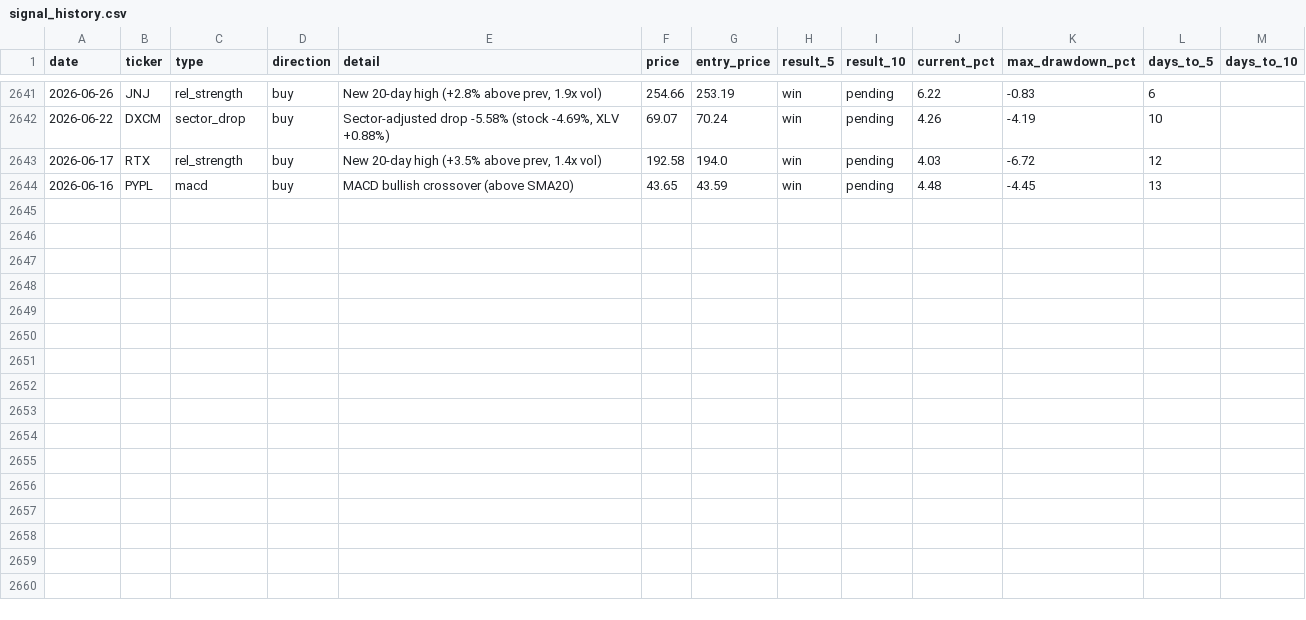
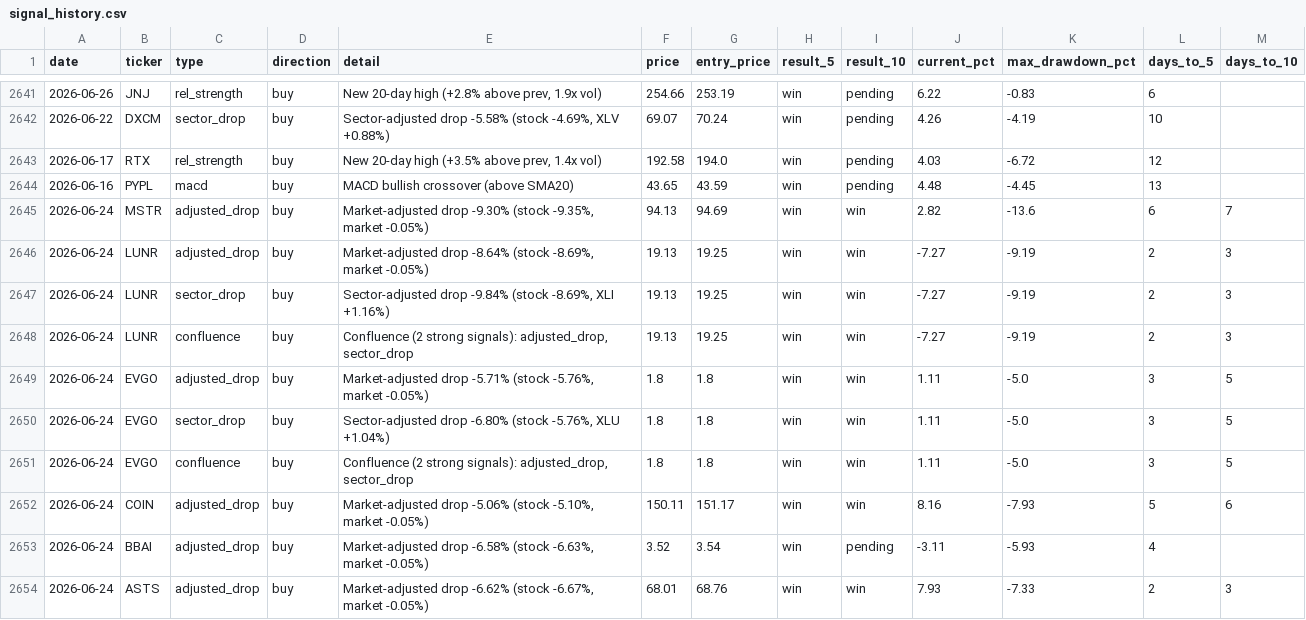
Before and after one commit to utoraman/rapidsift, a CSV file: data/signal_history.csv, drawn as a sheet; only a part is shown, gaps mark what is left out.

```diff
--- a/data/signal_history.csv
+++ b/data/signal_history.csv
@@ -2644 +2644,11 @@ date,ticker,type,direction,detail,price,entry_price,result_5,result_10,current_p
 2026-06-16,PYPL,macd,buy,MACD bullish crossover (above SMA20),43.65,43.59,win,pending,4.48,-4.45,13,
+2026-06-24,MSTR,adjusted_drop,buy,"Market-adjusted drop -9.30% (stock -9.35%, market -0.05%)",94.13,94.69,win,win,2.82,-13.6,6,7
+2026-06-24,LUNR,adjusted_drop,buy,"Market-adjusted drop -8.64% (stock -8.69%, market -0.05%)",19.13,19.25,win,win,-7.27,-9.19,2,3
+2026-06-24,LUNR,sector_drop,buy,"Sector-adjusted drop -9.84% (stock -8.69%, XLI +1.16%)",19.13,19.25,win,win,-7.27,-9.19,2,3
+2026-06-24,LUNR,confluence,buy,"Confluence (2 strong signals): adjusted_drop, sector_drop",19.13,19.25,win,win,-7.27,-9.19,2,3
+2026-06-24,EVGO,adjusted_drop,buy,"Market-adjusted drop -5.71% (stock -5.76%, market -0.05%)",1.8,1.8,win,win,1.11,-5.0,3,5
+2026-06-24,EVGO,sector_drop,buy,"Sector-adjusted drop -6.80% (stock -5.76%, XLU +1.04%)",1.8,1.8,win,win,1.11,-5.0,3,5
+2026-06-24,EVGO,confluence,buy,"Confluence (2 strong signals): adjusted_drop, sector_drop",1.8,1.8,win,win,1.11,-5.0,3,5
+2026-06-24,COIN,adjusted_drop,buy,"Market-adjusted drop -5.06% (stock -5.10%, market -0.05%)",150.11,151.17,win,win,8.16,-7.93,5,6
+2026-06-24,BBAI,adjusted_drop,buy,"Market-adjusted drop -6.58% (stock -6.63%, market -0.05%)",3.52,3.54,win,pending,-3.11,-5.93,4,
+2026-06-24,ASTS,adjusted_drop,buy,"Market-adjusted drop -6.62% (stock -6.67%, market -0.05%)",68.01,68.76,win,win,7.93,-7.33,2,3
```
Also changed, not shown: 2 other files.
